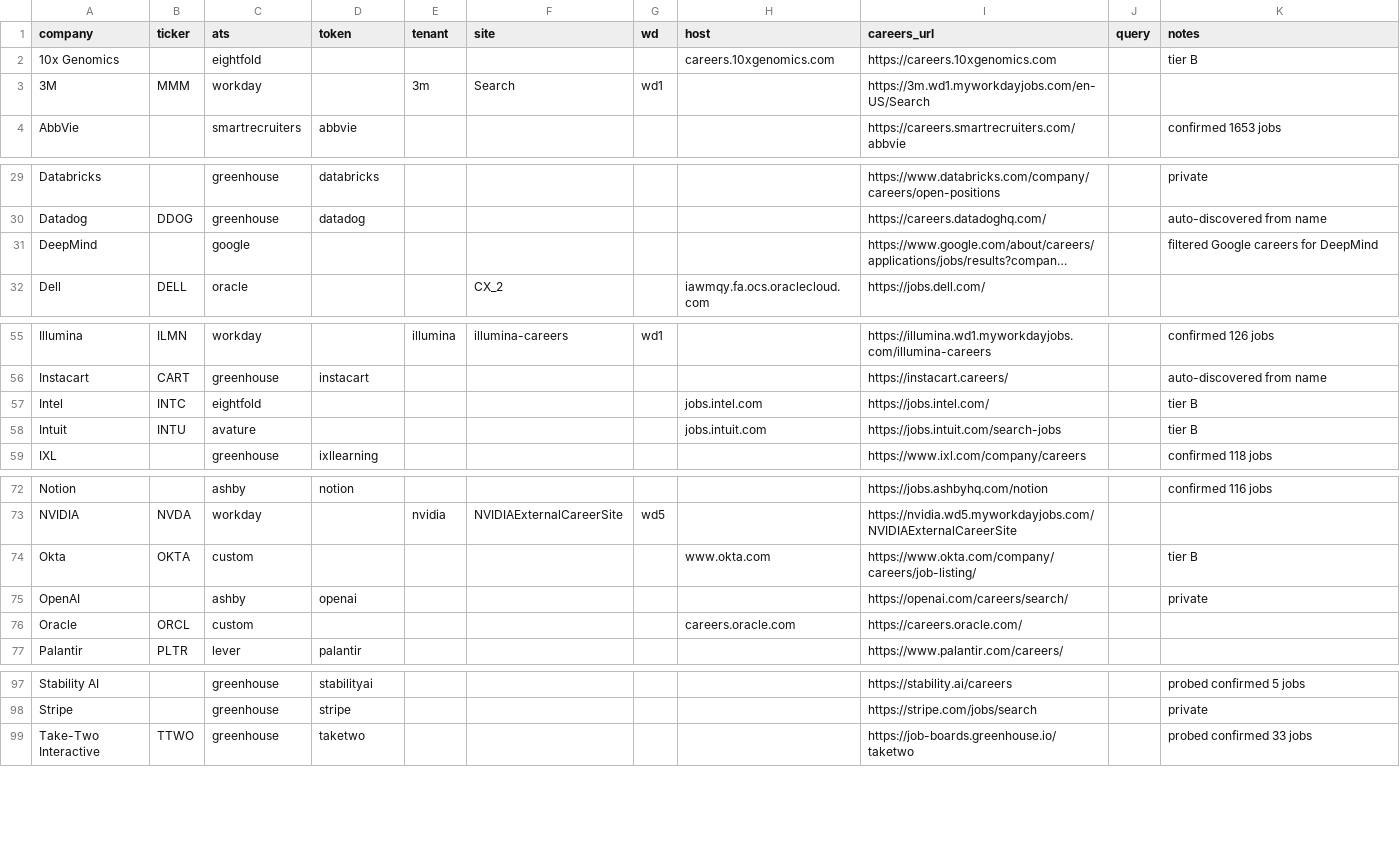
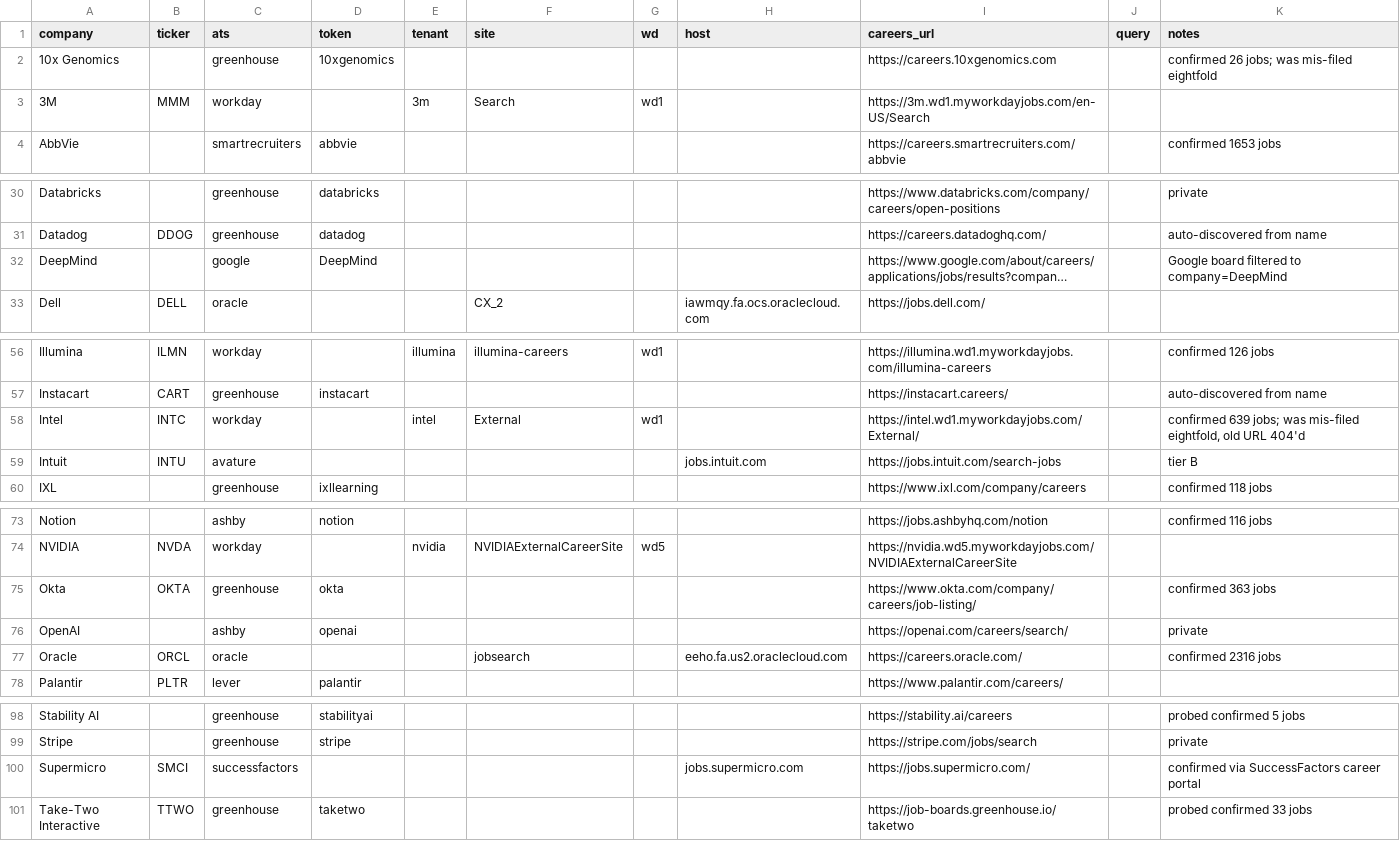
Before and after one commit to darischen/jobscan, a CSV file: registry/companies.csv, drawn as a sheet; only a part is shown, gaps mark what is left out; long unchanged cells end in …; addresses are those after the commit; the diff covers the shown part only; the diff names each change by its address in the sheet, - before the commit and + after, or states it on an @@ line.

Commit message:
Reclassify 11 tier B rows to tier A, fix two silent-failure bugs
Probing the 39 "tier B" rows showed most did not need a browser at all.
Two environment bugs and a set of wrong CSV cells accounted for the bulk.

Infrastructure:
- HEADERS now names Accept-Encoding: gzip, deflate. httpx 0.28 on CPython
  3.14 raises DecodingError on zstd, which amazon.jobs serves, so the
  Amazon adapter returned 0 jobs and reported success.
- Removed the bare `except Exception: break` from amazon()'s page loop.
  It converted hard failures into empty successes; every other adapter
  lets errors reach runner._one.
- truststore.inject_into_ssl() at package import. Ford and Microsoft
  failed certifi with CERTIFICATE_VERIFY_FAILED because the intercepting
  root lives in the OS store. Verification stays on.

Adapters:
- workday honors an explicit `host` for shared-cluster tenants served
  from myworkdaysite.com, whose public links sit under
  /recruiting/{tenant}/{site}. Blank host keeps existing behavior.
- google reads `token` as the board's company= filter. Without it the
  DeepMind, Waymo, Wing and YouTube rows each returned Google's whole
  1,180-row board relabelled as the subsidiary.

verify.py:
- health.json keys now disambiguate companies holding several rows.
  Google's four query slices all wrote to the key "Google", so each run
  compared against whichever slice saved last and reported phantom drift.

Registry: 11 rows confirmed against live APIs and reclassified. Rejected
two candidates that discover.py flagged, greenhouse/charles for Schwab
and recruitee/meta, both slug squatters.

tier A 79 -> 89, tier B 39 -> 29, verify fail 4 -> 0,
postings 35,664 -> 55,694, early-career hits 2,171 -> 2,807.

Triage of the remaining 29 in docs/tier-b-triage.md.

```diff
--- a/registry/companies.csv
+++ b/registry/companies.csv
-C2 (ats): eightfold
+C2 (ats): greenhouse
-D2 (token): (empty)
+D2 (token): 10xgenomics
-H2 (host): careers.10xgenomics.com
+H2 (host): (empty)
-K2 (notes): tier B
+K2 (notes): confirmed 26 jobs; was mis-filed eightfold
-D32 (token): (empty)
+D32 (token): DeepMind
-K32 (notes): filtered Google careers for DeepMind
+K32 (notes): Google board filtered to company=DeepMind
-C58 (ats): eightfold
+C58 (ats): workday
-E58 (tenant): (empty)
+E58 (tenant): intel
-F58 (site): (empty)
+F58 (site): External
-G58 (wd): (empty)
+G58 (wd): wd1
-H58 (host): jobs.intel.com
+H58 (host): (empty)
-I58 (careers_url): https://jobs.intel.com/
+I58 (careers_url): https://intel.wd1.myworkdayjobs.com/External/
-K58 (notes): tier B
+K58 (notes): confirmed 639 jobs; was mis-filed eightfold, old URL 404'd
-C75 (ats): custom
+C75 (ats): greenhouse
-D75 (token): (empty)
+D75 (token): okta
-H75 (host): www.okta.com
+H75 (host): (empty)
-K75 (notes): tier B
+K75 (notes): confirmed 363 jobs
-C77 (ats): custom
+C77 (ats): oracle
-F77 (site): (empty)
+F77 (site): jobsearch
-H77 (host): careers.oracle.com
+H77 (host): eeho.fa.us2.oraclecloud.com
-K77 (notes): (empty)
+K77 (notes): confirmed 2316 jobs
+row 100: Supermicro | SMCI | successfactors |  |  |  |  | jobs.supermicro.com | https://jobs.supermicro.com/ |  | confirmed via SuccessFactors career portal
```
Also changed, not shown: 1 added row and 32 edited cells elsewhere in this file, 7 other files.
